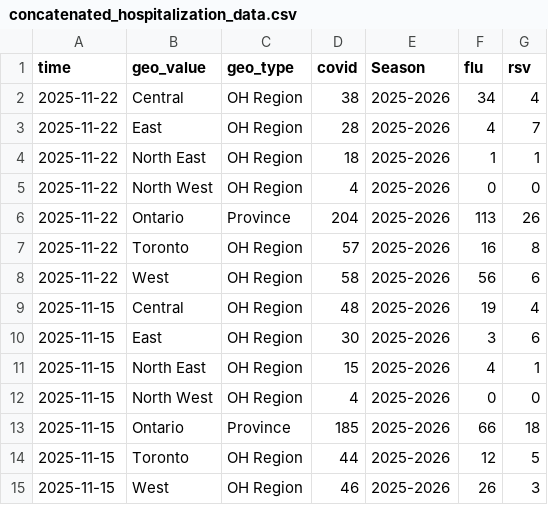
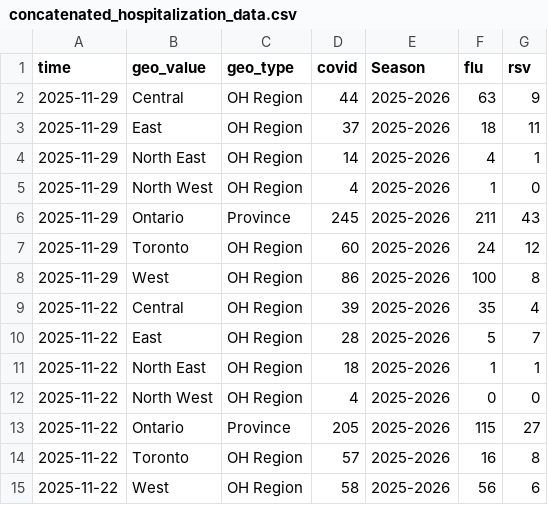
Before and after one commit to william-redman/hospitalization-forecast, a CSV file: auxiliary-data/concatenated_hospitalization_data.csv, drawn as a sheet; only a part is shown; the shorter side is filled out with more unchanged rows.

Commit message:
added auxiliary-data

```diff
--- a/auxiliary-data/concatenated_hospitalization_data.csv
+++ b/auxiliary-data/concatenated_hospitalization_data.csv
@@ -1,7 +1,14 @@
 time,geo_value,geo_type,covid,Season,flu,rsv
-2025-11-22,Central,OH Region,38,2025-2026,34,4
-2025-11-22,East,OH Region,28,2025-2026,4,7
+2025-11-29,Central,OH Region,44,2025-2026,63,9
+2025-11-29,East,OH Region,37,2025-2026,18,11
+2025-11-29,North East,OH Region,14,2025-2026,4,1
+2025-11-29,North West,OH Region,4,2025-2026,1,0
+2025-11-29,Ontario,Province,245,2025-2026,211,43
+2025-11-29,Toronto,OH Region,60,2025-2026,24,12
+2025-11-29,West,OH Region,86,2025-2026,100,8
+2025-11-22,Central,OH Region,39,2025-2026,35,4
+2025-11-22,East,OH Region,28,2025-2026,5,7
 2025-11-22,North East,OH Region,18,2025-2026,1,1
 2025-11-22,North West,OH Region,4,2025-2026,0,0
-2025-11-22,Ontario,Province,204,2025-2026,113,26
+2025-11-22,Ontario,Province,205,2025-2026,115,27
 2025-11-22,Toronto,OH Region,57,2025-2026,16,8
```
Also changed, not shown: 1 other file.
